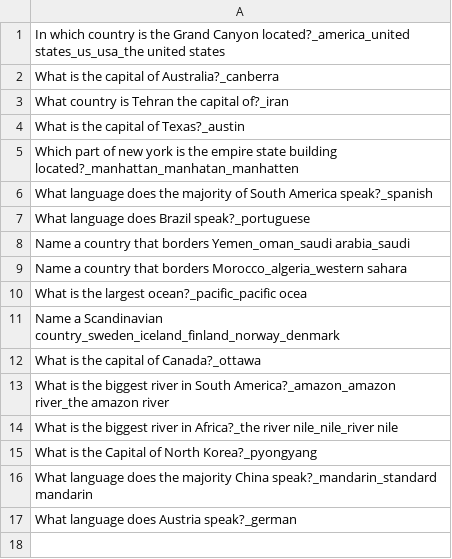
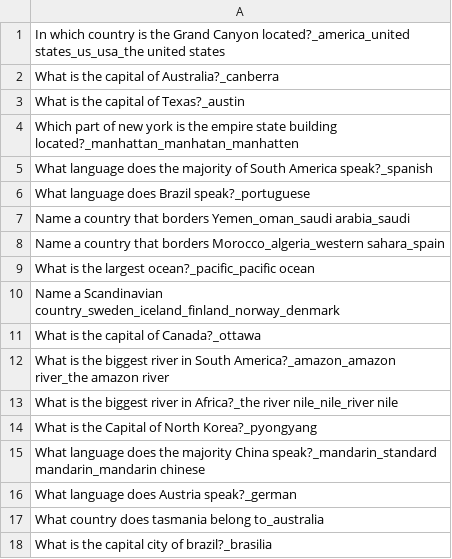
Before and after one commit to Kirimson/Jumazy, a CSV file: core/assets/questions/geographyMedium.csv, drawn as a sheet.

```diff
--- a/core/assets/questions/geographyMedium.csv
+++ b/core/assets/questions/geographyMedium.csv
@@ -2,3 +2,2 @@ In which country is the Grand Canyon located?_america_united states_us_usa_the u
 What is the capital of Australia?_canberra
-What country is Tehran the capital of?_iran
 What is the capital of Texas?_austin
@@ -8,4 +7,4 @@ What language does Brazil speak?_portuguese
 Name a country that borders Yemen_oman_saudi arabia_saudi
-Name a country that borders Morocco_algeria_western sahara
-What is the largest ocean?_pacific_pacific ocea
+Name a country that borders Morocco_algeria_western sahara_spain
+What is the largest ocean?_pacific_pacific ocean
 Name a Scandinavian country_sweden_iceland_finland_norway_denmark
@@ -15,3 +14,5 @@ What is the biggest river in Africa?_the river nile_nile_river nile
 What is the Capital of North Korea?_pyongyang
-What language does the majority China speak?_mandarin_standard mandarin
+What language does the majority China speak?_mandarin_standard mandarin_mandarin chinese
 What language does Austria speak?_german
+What country does tasmania belong to_australia
+What is the capital city of brazil?_brasilia
```
Also changed, not shown: core/assets/questions/geographyEasy.csv, core/assets/questions/geographyHard.csv, 6 other files.
